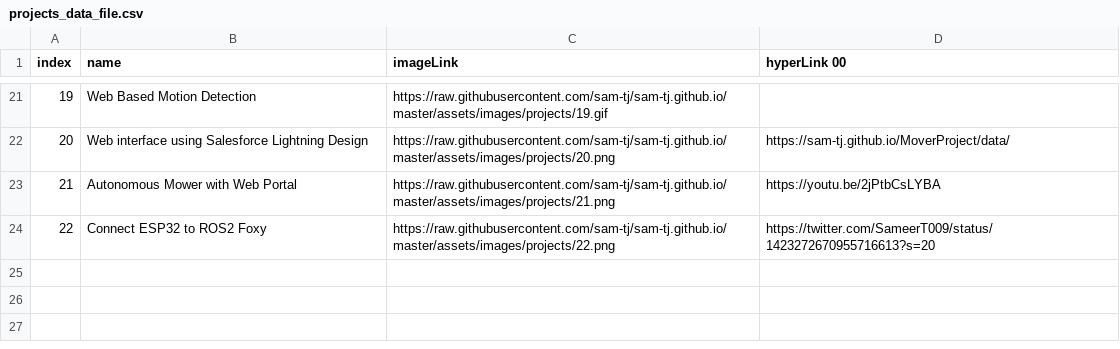
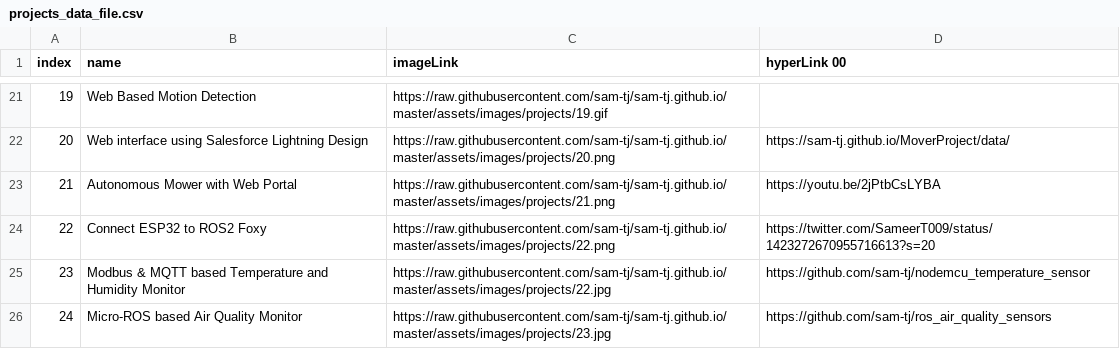
Before and after one commit to sam-tj/sam-tj.github.io, a CSV file: assets/res/projects_data_file.csv, drawn as a sheet; only a part is shown, gaps mark what is left out; the diff names each change by its address in the sheet, - before the commit and + after, or states it on an @@ line.

Commit message:
add projects 22 23

```diff
--- a/assets/res/projects_data_file.csv
+++ b/assets/res/projects_data_file.csv
+row 25: 23 | Modbus & MQTT based Temperature and Humidity Monitor | https://raw.githubusercontent.com/sam-tj/sam-tj.github.io/master/assets/images/projects/22.jpg | https://github.com/sam-tj/nodemcu_temperature_sensor
+row 26: 24 | Micro-ROS based Air Quality Monitor | https://raw.githubusercontent.com/sam-tj/sam-tj.github.io/master/assets/images/projects/23.jpg | https://github.com/sam-tj/ros_air_quality_sensors
```
Also changed, not shown: 2 other files.
